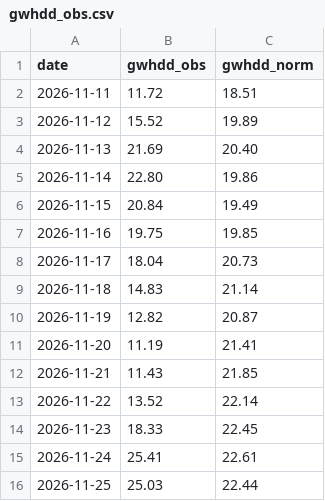
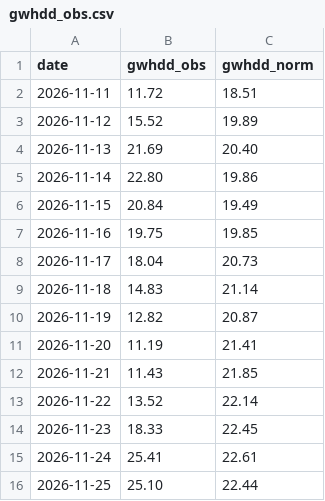
Before and after one commit to KrisMaros/gwhdd-data, a CSV file: data/gwhdd_obs.csv, drawn as a sheet.

```diff
--- a/data/gwhdd_obs.csv
+++ b/data/gwhdd_obs.csv
@@ -15,2 +15,2 @@ date,gwhdd_obs,gwhdd_norm
 2026-11-24,25.41,22.61
-2026-11-25,25.03,22.44
+2026-11-25,25.10,22.44
```
Also changed, not shown: data/cities.csv, data/contract_prices.csv, 3 other files.
